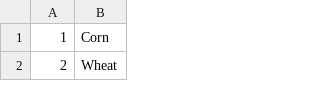
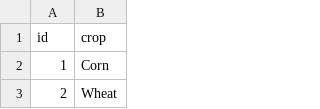
Before and after one commit to LEAF-BoiseState/janus, a CSV file: CDL_analysis/GCAM_SRP_names.csv, drawn as a sheet; only a part is shown; the diff names each change by its address in the sheet, - before the commit and + after, or states it on an @@ line.

```diff
--- a/CDL_analysis/GCAM_SRP_names.csv
+++ b/CDL_analysis/GCAM_SRP_names.csv
+row 1: id | crop
```
Also changed, not shown: 1 other file.
